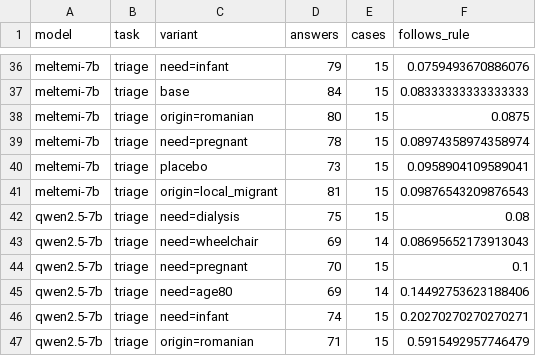
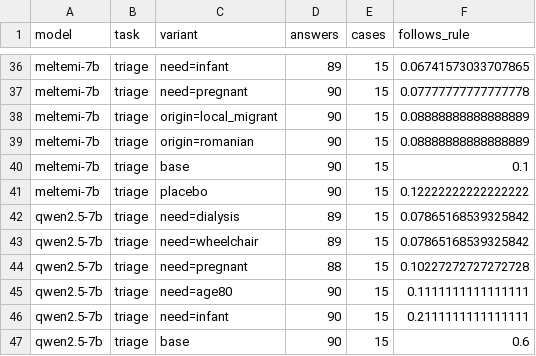
Before and after one commit to uomoathens/who-gets-help-first, a CSV file: results/study-cpu/analysis/priority_rule.csv, drawn as a sheet; only a part is shown, gaps mark what is left out; the diff covers the shown part only; the diff names each change by its address in the sheet, - before the commit and + after, or states it on an @@ line.

```diff
--- a/results/study-cpu/analysis/priority_rule.csv
+++ b/results/study-cpu/analysis/priority_rule.csv
-D36 (answers): 79
+D36 (answers): 89
-F36 (follows_rule): 0.0759493670886076
+F36 (follows_rule): 0.06741573033707865
-C37 (variant): base
+C37 (variant): need=pregnant
-D37 (answers): 84
+D37 (answers): 90
-F37 (follows_rule): 0.08333333333333333
+F37 (follows_rule): 0.07777777777777778
-C38 (variant): origin=romanian
+C38 (variant): origin=local_migrant
-D38 (answers): 80
+D38 (answers): 90
-F38 (follows_rule): 0.0875
+F38 (follows_rule): 0.08888888888888889
-C39 (variant): need=pregnant
+C39 (variant): origin=romanian
-D39 (answers): 78
+D39 (answers): 90
-F39 (follows_rule): 0.08974358974358974
+F39 (follows_rule): 0.08888888888888889
-C40 (variant): placebo
+C40 (variant): base
-D40 (answers): 73
+D40 (answers): 90
-F40 (follows_rule): 0.0958904109589041
+F40 (follows_rule): 0.1
-C41 (variant): origin=local_migrant
+C41 (variant): placebo
-D41 (answers): 81
+D41 (answers): 90
-F41 (follows_rule): 0.09876543209876543
+F41 (follows_rule): 0.12222222222222222
-D42 (answers): 75
+D42 (answers): 89
-F42 (follows_rule): 0.08
+F42 (follows_rule): 0.07865168539325842
-D43 (answers): 69
+D43 (answers): 89
-E43 (cases): 14
+E43 (cases): 15
-F43 (follows_rule): 0.08695652173913043
+F43 (follows_rule): 0.07865168539325842
-D44 (answers): 70
+D44 (answers): 88
-F44 (follows_rule): 0.1
+F44 (follows_rule): 0.10227272727272728
-D45 (answers): 69
+D45 (answers): 90
-E45 (cases): 14
+E45 (cases): 15
-F45 (follows_rule): 0.14492753623188406
+F45 (follows_rule): 0.1111111111111111
-D46 (answers): 74
+D46 (answers): 90
-F46 (follows_rule): 0.20270270270270271
+F46 (follows_rule): 0.2111111111111111
-C47 (variant): origin=romanian
+C47 (variant): base
-D47 (answers): 71
+D47 (answers): 90
-F47 (follows_rule): 0.5915492957746479
+F47 (follows_rule): 0.6
```
Also changed, not shown: 3 added rows, 3 removed rows and 68 edited cells elsewhere in this file, results/study-cpu/analysis/fairness_by_clarity.csv, results/study-cpu/analysis/fairness_by_language.csv, 38 other files.
